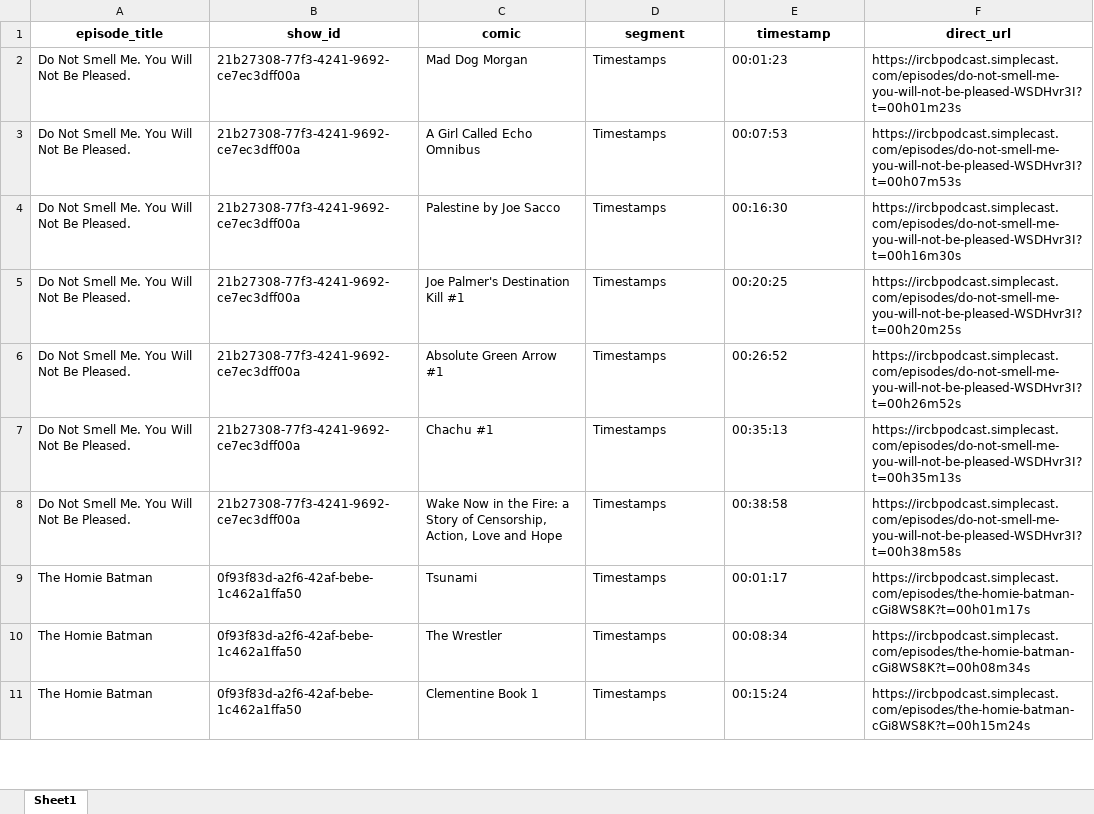
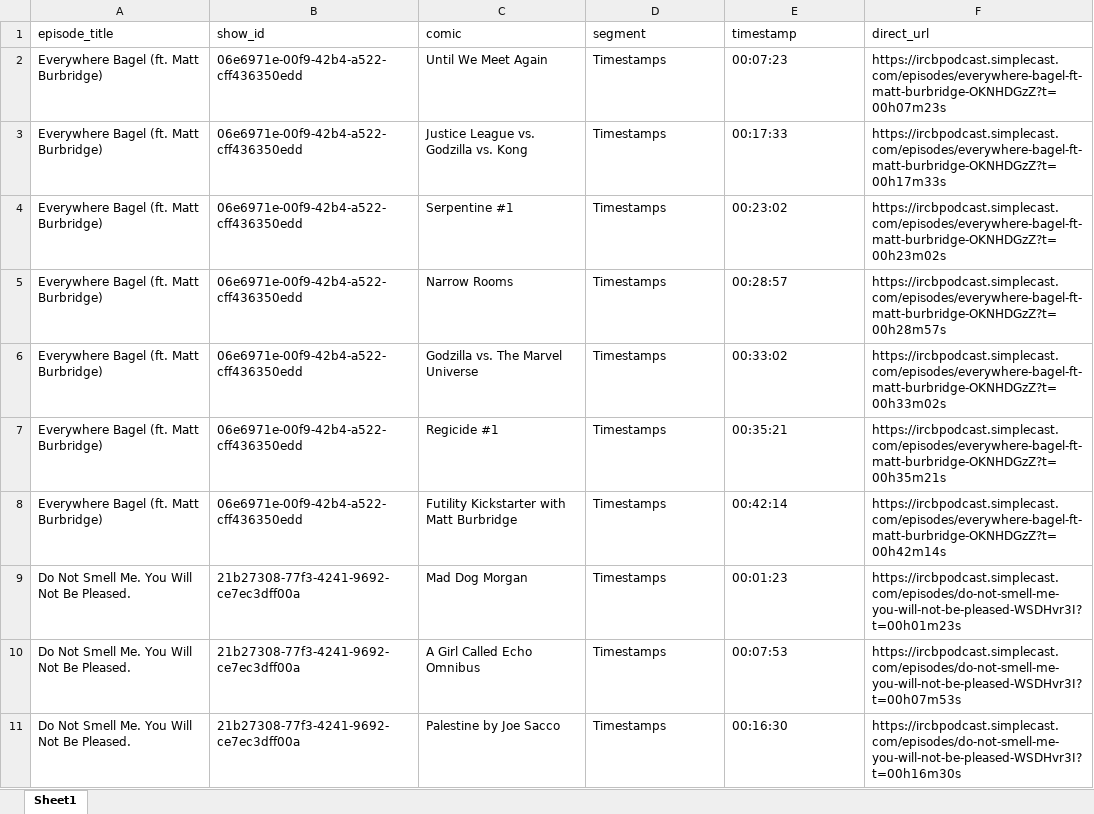
Before and after one commit to sshugars/ircb, an Excel workbook: tables/public_feed_comics.xlsx, sheet Sheet1, drawn as a sheet; only a part is shown; the shorter side is filled out with more unchanged rows; values as stored, in another font and other column widths than the file's, no borders; the diff names each change by its address in the sheet, - before the commit and + after, or states it on an @@ line.

```diff
--- a/tables/public_feed_comics.xlsx (sheet Sheet1)
+++ b/tables/public_feed_comics.xlsx (sheet Sheet1)
@@ A1:F1 bold: on → off, alignment: center → left @@
+row 2: Everywhere Bagel (ft. Matt Burbridge) | 06e6971e-00f9-42b4-a522-cff436350edd | Until We Meet Again | Timestamps | 00:07:23 | https://ircbpodcast.simplecast.com/episodes/everywhere-bagel-ft-matt-burbridge-OKNHDGzZ?t=00h07m23s
+row 3: Everywhere Bagel (ft. Matt Burbridge) | 06e6971e-00f9-42b4-a522-cff436350edd | Justice League vs. Godzilla vs. Kong | Timestamps | 00:17:33 | https://ircbpodcast.simplecast.com/episodes/everywhere-bagel-ft-matt-burbridge-OKNHDGzZ?t=00h17m33s
+row 4: Everywhere Bagel (ft. Matt Burbridge) | 06e6971e-00f9-42b4-a522-cff436350edd | Serpentine #1 | Timestamps | 00:23:02 | https://ircbpodcast.simplecast.com/episodes/everywhere-bagel-ft-matt-burbridge-OKNHDGzZ?t=00h23m02s
+row 5: Everywhere Bagel (ft. Matt Burbridge) | 06e6971e-00f9-42b4-a522-cff436350edd | Narrow Rooms | Timestamps | 00:28:57 | https://ircbpodcast.simplecast.com/episodes/everywhere-bagel-ft-matt-burbridge-OKNHDGzZ?t=00h28m57s
+row 6: Everywhere Bagel (ft. Matt Burbridge) | 06e6971e-00f9-42b4-a522-cff436350edd | Godzilla vs. The Marvel Universe | Timestamps | 00:33:02 | https://ircbpodcast.simplecast.com/episodes/everywhere-bagel-ft-matt-burbridge-OKNHDGzZ?t=00h33m02s
+row 7: Everywhere Bagel (ft. Matt Burbridge) | 06e6971e-00f9-42b4-a522-cff436350edd | Regicide #1 | Timestamps | 00:35:21 | https://ircbpodcast.simplecast.com/episodes/everywhere-bagel-ft-matt-burbridge-OKNHDGzZ?t=00h35m21s
+row 8: Everywhere Bagel (ft. Matt Burbridge) | 06e6971e-00f9-42b4-a522-cff436350edd | Futility Kickstarter with Matt Burbridge | Timestamps | 00:42:14 | https://ircbpodcast.simplecast.com/episodes/everywhere-bagel-ft-matt-burbridge-OKNHDGzZ?t=00h42m14s
```
Also changed, not shown: tables/all_episodes.xlsx, 1 other file.
